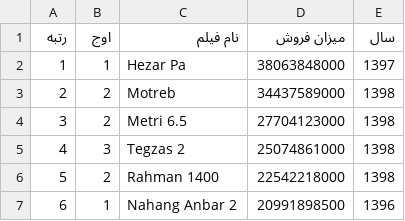
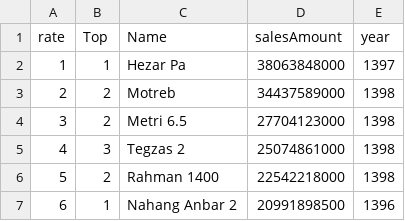
Before and after one commit to Miss-Programmer/upset_data, a CSV file: data.csv, drawn as a sheet; only a part is shown.

Commit message:
Add files via upload

```diff
--- a/data.csv
+++ b/data.csv
@@ -1,2 +1,2 @@
-رتبه,اوج,نام فیلم,میزان فروش,سال
+rate,Top,Name,salesAmount,year
 1,1,Hezar Pa,38063848000,1397
```
